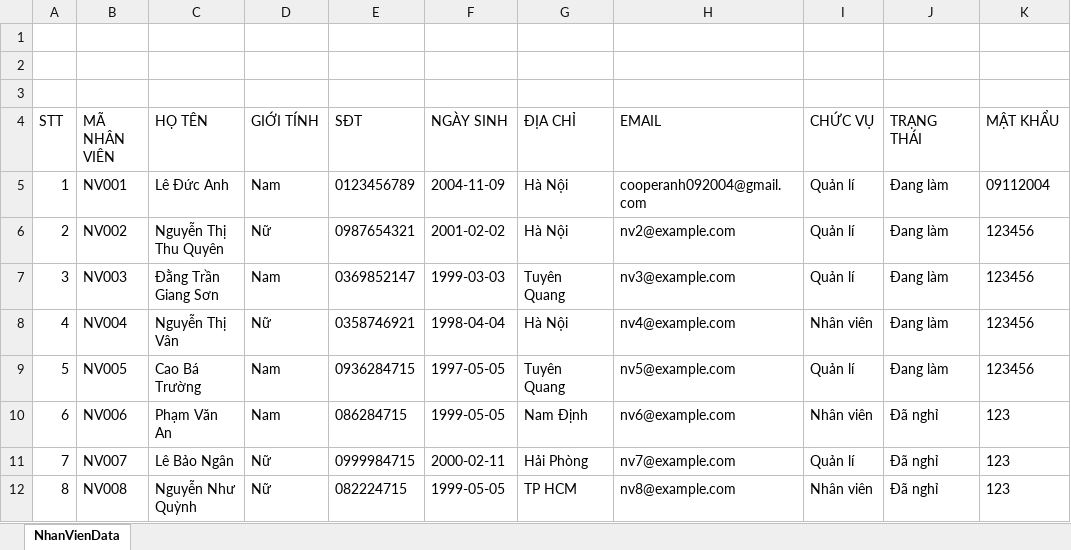
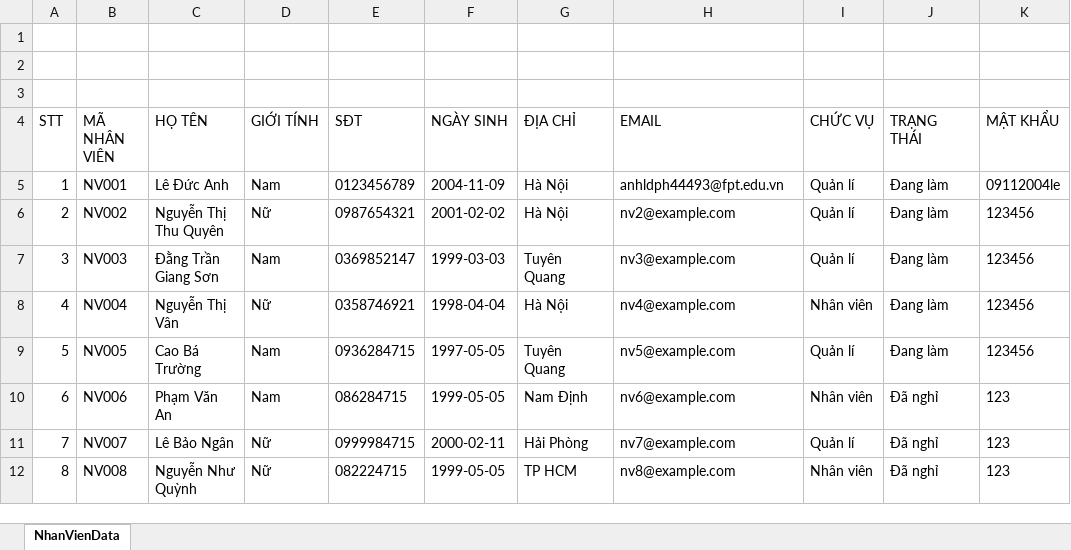
Before and after one commit to Leanhduc09112004/DUAN1-NHOM1, an Excel workbook: DanhSachNhanVien.xlsx, sheet NhanVienData, drawn as a sheet; values as stored, in another font and other column widths than the file's, no borders; the diff names each change by its address in the sheet, - before the commit and + after, or states it on an @@ line.

Commit message:
ducanh 30/11 ver3 Signed-off-by:Leanhduc09112004 <cooperanh092004@gmail.com>

```diff
--- a/DanhSachNhanVien.xlsx (sheet NhanVienData)
+++ b/DanhSachNhanVien.xlsx (sheet NhanVienData)
-H5 (EMAIL): cooperanh092004@gmail.com
+H5 (EMAIL): anhldph44493@fpt.edu.vn
-K5 (MẬT KHẨU): 09112004
+K5 (MẬT KHẨU): 09112004le
```
Also changed, not shown: 1 other file.
